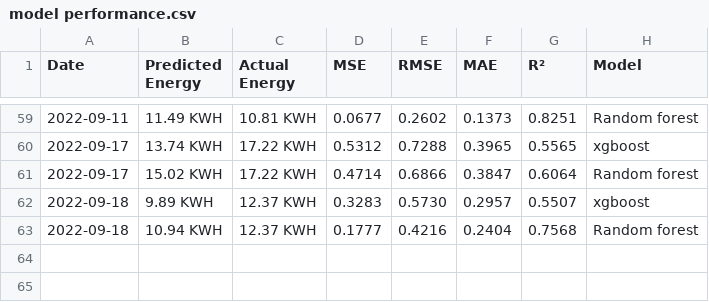
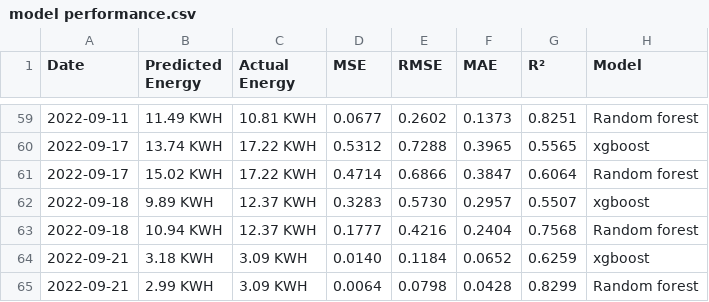
Before and after one commit to Mubeen31/model-performance, a CSV file: model performance.csv, drawn as a sheet; only a part is shown, gaps mark what is left out; the diff names each change by its address in the sheet, - before the commit and + after, or states it on an @@ line.

Commit message:
first commit

```diff
--- a/model performance.csv
+++ b/model performance.csv
+row 64: 2022-09-21 | 3.18 KWH | 3.09 KWH | 0.0140 | 0.1184 | 0.0652 | 0.6259 | xgboost
+row 65: 2022-09-21 | 2.99 KWH | 3.09 KWH | 0.0064 | 0.0798 | 0.0428 | 0.8299 | Random forest
```
